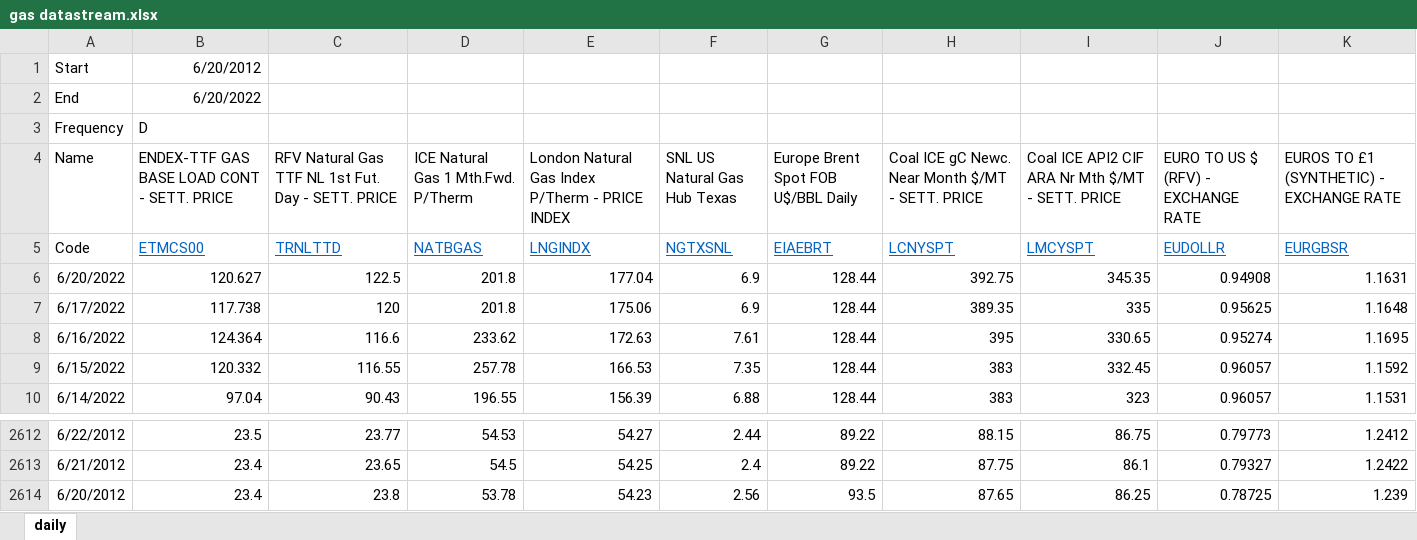
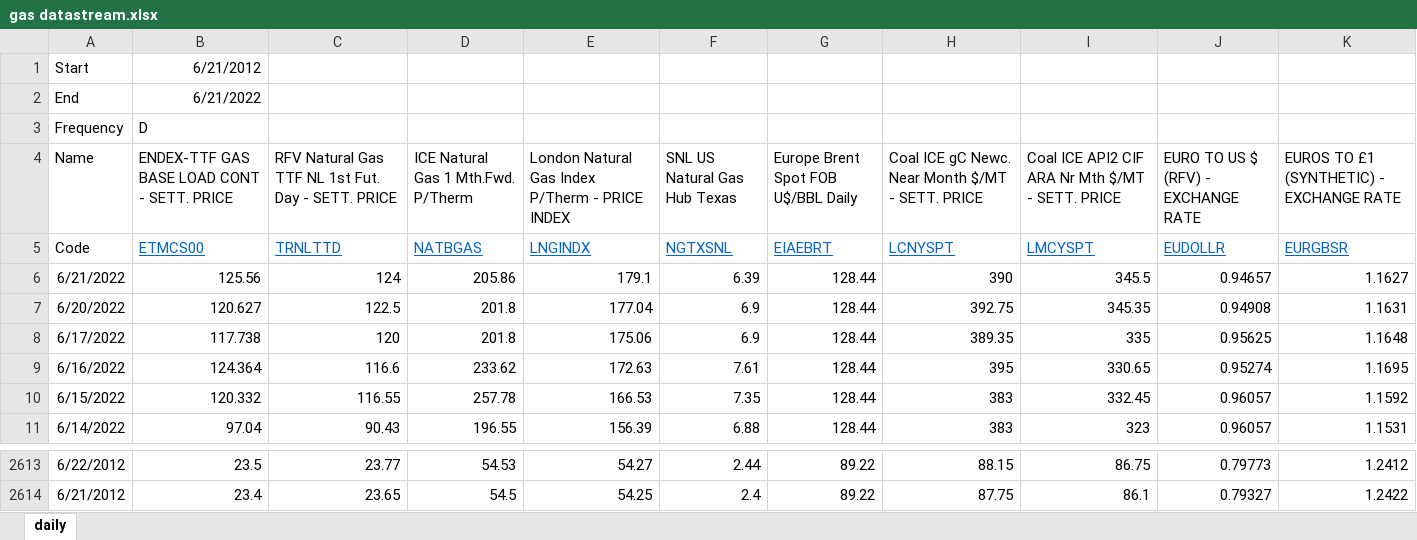
Before and after one commit to OFCE/SIWU, an Excel workbook: data/gas datastream.xlsx, sheet daily, drawn as a sheet; only a part is shown, gaps mark what is left out; values as stored, in another font and other column widths than the file's, no borders; removed rows and columns are numbered as before the commit, all else as after; the diff names each change by its address in the sheet, - before the commit and + after, or states it on an @@ line.

Commit message:
price update

```diff
--- a/data/gas datastream.xlsx (sheet daily)
+++ b/data/gas datastream.xlsx (sheet daily)
-B1: 6/20/2012
+B1: 6/21/2012
-B2: 6/20/2022
+B2: 6/21/2022
+row 6: 6/21/2022 | 125.56 | 124 | 205.86 | 179.1 | 6.39 | 128.44 | 390 | 345.5 | 0.94657 | 1.1627
-row 2614: 6/20/2012 | 23.4 | 23.8 | 53.78 | 54.23 | 2.56 | 93.5 | 87.65 | 86.25 | 0.78725 | 1.239
```
Also changed, not shown: 2 other files.
